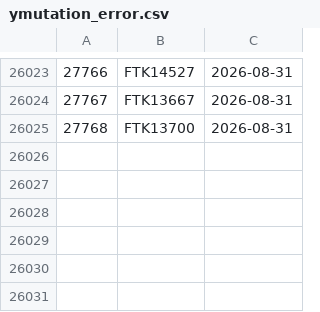
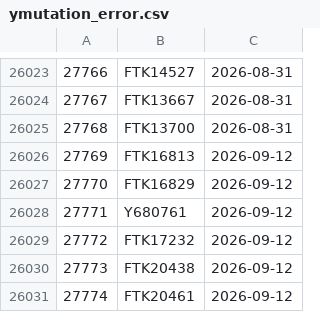
Before and after one commit to dnachron/ymutations, a CSV file: rawfile/ymutation_error.csv, drawn as a sheet; only a part is shown, gaps mark what is left out.

```diff
--- a/rawfile/ymutation_error.csv
+++ b/rawfile/ymutation_error.csv
@@ -26025 +26025,7 @@
 27768,FTK13700,2026-08-31
+27769,FTK16813,2026-09-12
+27770,FTK16829,2026-09-12
+27771,Y680761,2026-09-12
+27772,FTK17232,2026-09-12
+27773,FTK20438,2026-09-12
+27774,FTK20461,2026-09-12
```
Also changed, not shown: 1 other file.
